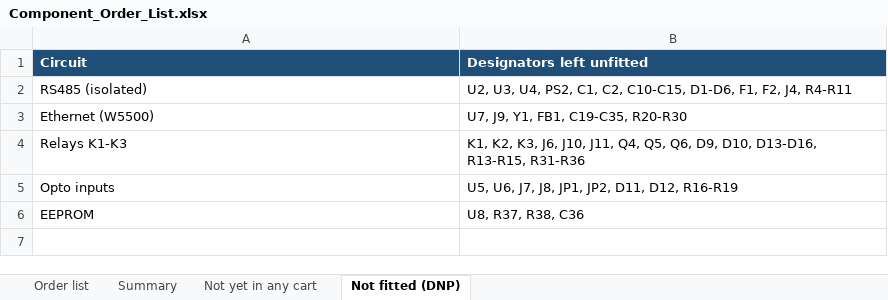
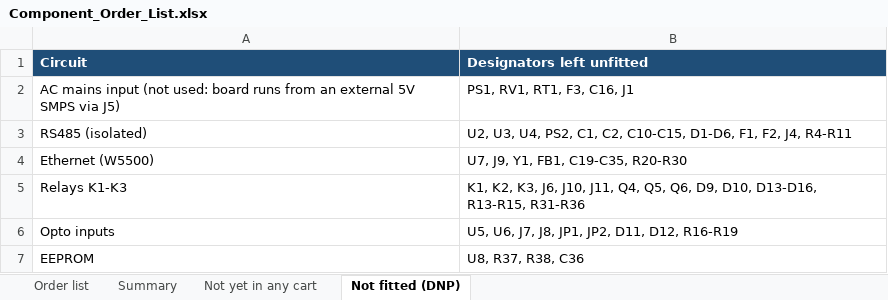
Before and after one commit to sudodevjay/esp32p10display, an Excel workbook: Order_Files/Component_Order_List.xlsx, sheet Not fitted (DNP), drawn as a sheet; values as stored, in another font and other column widths than the file's, no borders; the diff names each change by its address in the sheet, - before the commit and + after, or states it on an @@ line.

```diff
--- a/Order_Files/Component_Order_List.xlsx (sheet Not fitted (DNP))
+++ b/Order_Files/Component_Order_List.xlsx (sheet Not fitted (DNP))
+row 2: AC mains input (not used: board runs from an external 5V SMPS via J5) | PS1, RV1, RT1, F3, C16, J1
```
Also changed, not shown: sheet Not yet in any cart, sheet Order list, sheet Summary, Project Outputs for esp32p10displayProject/BOM/Component_Order_List_2026-10-23.xlsx, 1 other file.
